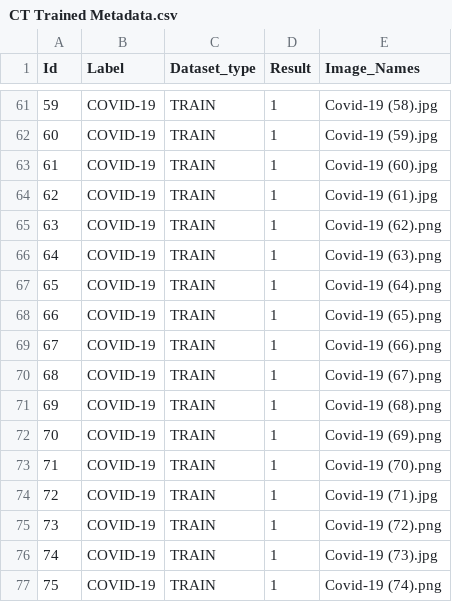
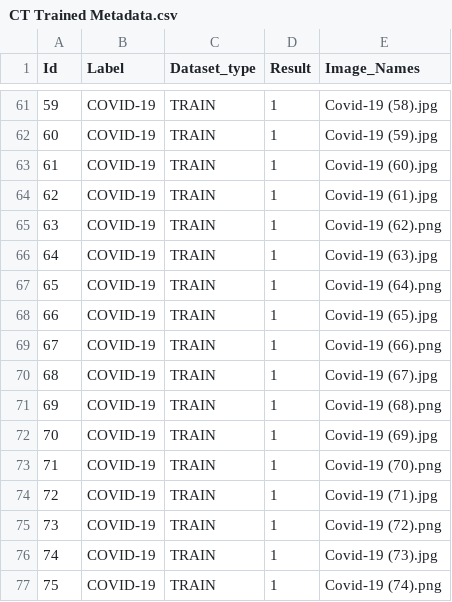
Before and after one commit to prasanthse/Research, a CSV file: Dataset/CSV/CT Trained Metadata.csv, drawn as a sheet; only a part is shown, gaps mark what is left out.

```diff
--- a/Dataset/CSV/CT Trained Metadata.csv
+++ b/Dataset/CSV/CT Trained Metadata.csv
@@ -65,9 +65,9 @@ Id,Label,Dataset_type,Result,Image_Names
 63,COVID-19,TRAIN,1,Covid-19 (62).png
-64,COVID-19,TRAIN,1,Covid-19 (63).png
+64,COVID-19,TRAIN,1,Covid-19 (63).jpg
 65,COVID-19,TRAIN,1,Covid-19 (64).png
-66,COVID-19,TRAIN,1,Covid-19 (65).png
+66,COVID-19,TRAIN,1,Covid-19 (65).jpg
 67,COVID-19,TRAIN,1,Covid-19 (66).png
-68,COVID-19,TRAIN,1,Covid-19 (67).png
+68,COVID-19,TRAIN,1,Covid-19 (67).jpg
 69,COVID-19,TRAIN,1,Covid-19 (68).png
-70,COVID-19,TRAIN,1,Covid-19 (69).png
+70,COVID-19,TRAIN,1,Covid-19 (69).jpg
 71,COVID-19,TRAIN,1,Covid-19 (70).png
```
Also changed, not shown: Dataset/CSV/CT Metadata.csv, Dataset/CSV/CT Test Metadata.csv, 1 other file.
